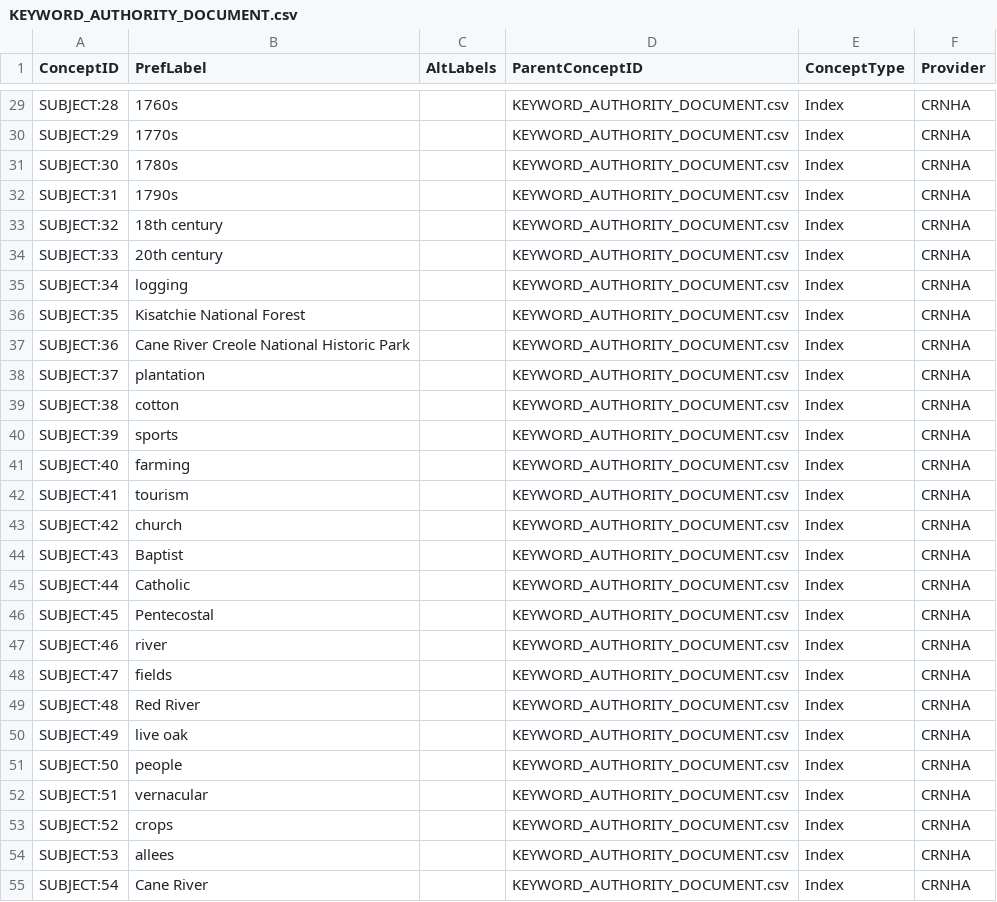
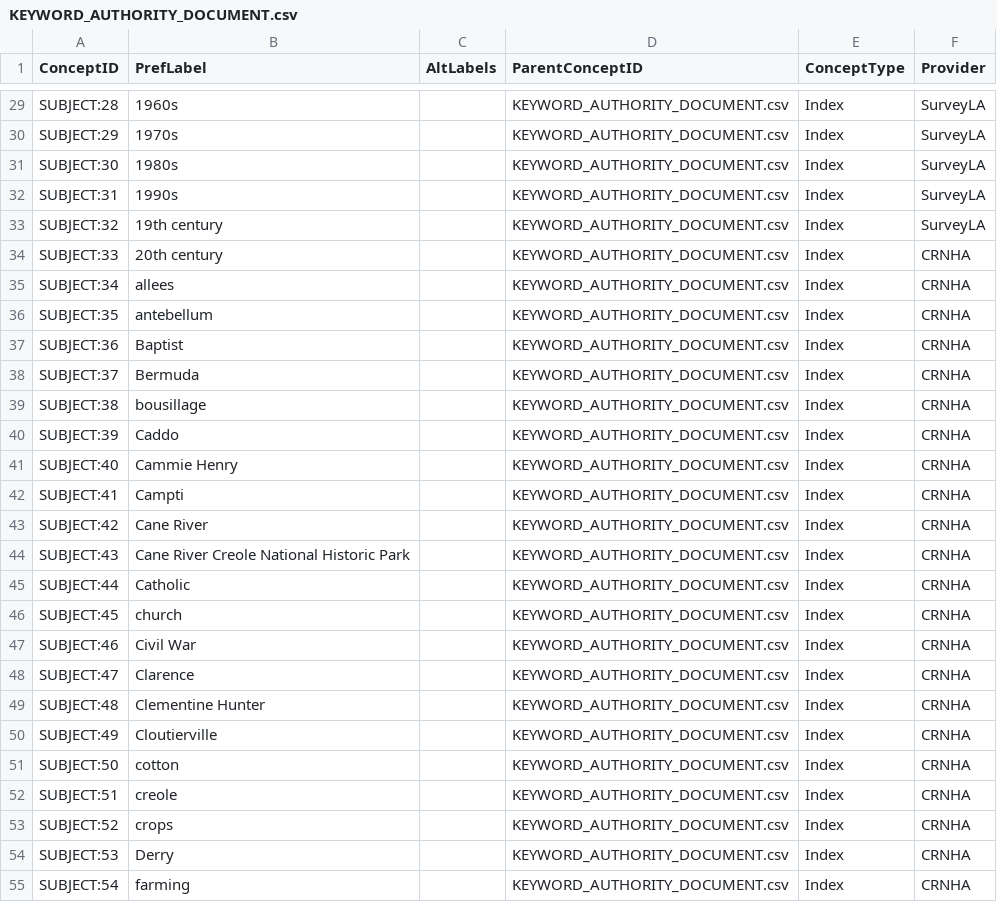
Before and after one commit to legiongis/crip, a CSV file: crip/source_data/concepts/authority_files/KEYWORD_AUTHORITY_DOCUMENT.csv, drawn as a sheet; only a part is shown, gaps mark what is left out; the diff covers the shown part only; the diff names each change by its address in the sheet, - before the commit and + after, or states it on an @@ line.

```diff
--- a/crip/source_data/concepts/authority_files/KEYWORD_AUTHORITY_DOCUMENT.csv
+++ b/crip/source_data/concepts/authority_files/KEYWORD_AUTHORITY_DOCUMENT.csv
-B29 (PrefLabel): 1760s
+B29 (PrefLabel): 1960s
-F29:F33 (Provider): CRNHA
+F29:F33 (Provider): SurveyLA
-B30 (PrefLabel): 1770s
+B30 (PrefLabel): 1970s
-B31 (PrefLabel): 1780s
+B31 (PrefLabel): 1980s
-B32 (PrefLabel): 1790s
+B32 (PrefLabel): 1990s
-B33 (PrefLabel): 18th century
+B33 (PrefLabel): 19th century
-B35 (PrefLabel): logging
+B35 (PrefLabel): allees
-B36 (PrefLabel): Kisatchie National Forest
+B36 (PrefLabel): antebellum
-B37 (PrefLabel): Cane River Creole National Historic Park
+B37 (PrefLabel): Baptist
-B38 (PrefLabel): plantation
+B38 (PrefLabel): Bermuda
-B39 (PrefLabel): cotton
+B39 (PrefLabel): bousillage
-B40 (PrefLabel): sports
+B40 (PrefLabel): Caddo
-B41 (PrefLabel): farming
+B41 (PrefLabel): Cammie Henry
-B42 (PrefLabel): tourism
+B42 (PrefLabel): Campti
-B43 (PrefLabel): church
+B43 (PrefLabel): Cane River
-B44 (PrefLabel): Baptist
+B44 (PrefLabel): Cane River Creole National Historic Park
-B46 (PrefLabel): Pentecostal
+B46 (PrefLabel): church
-B47 (PrefLabel): river
+B47 (PrefLabel): Civil War
-B48 (PrefLabel): fields
+B48 (PrefLabel): Clarence
-B49 (PrefLabel): Red River
+B49 (PrefLabel): Clementine Hunter
-B50 (PrefLabel): live oak
+B50 (PrefLabel): Cloutierville
-B51 (PrefLabel): people
+B51 (PrefLabel): cotton
-B52 (PrefLabel): vernacular
+B52 (PrefLabel): creole
-B54 (PrefLabel): allees
+B54 (PrefLabel): Derry
-B55 (PrefLabel): Cane River
+B55 (PrefLabel): farming
```
Also changed, not shown: 5 added rows and 81 edited cells elsewhere in this file.
